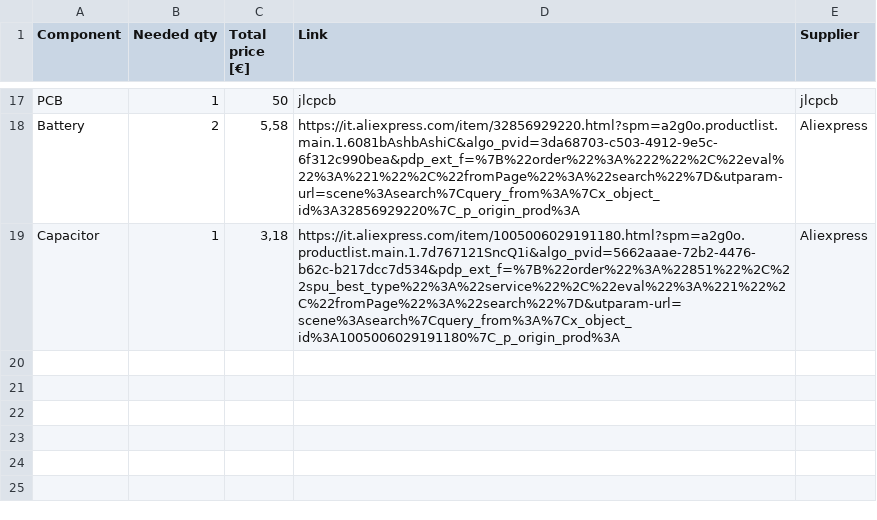
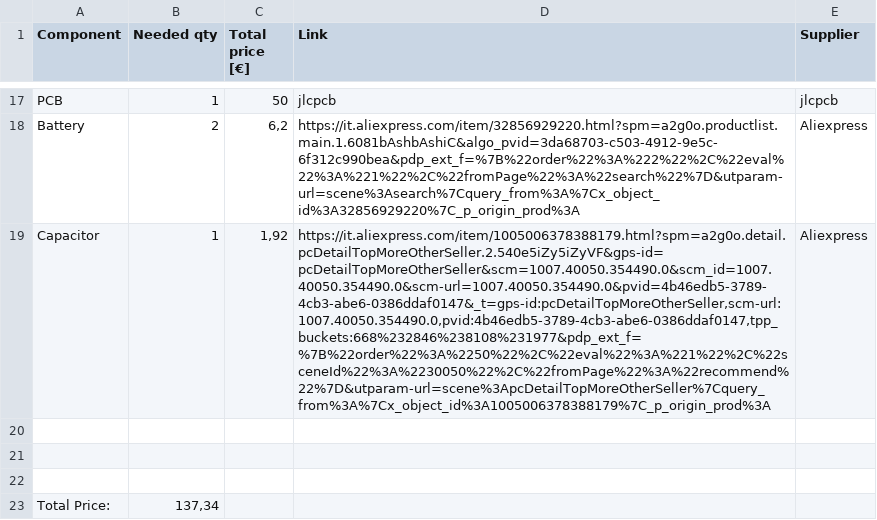
Before and after one commit to D4VI365/TwinPanda, a CSV file: BOM.csv, drawn as a sheet; only a part is shown, gaps mark what is left out; the diff covers the shown part only; the diff names each change by its address in the sheet, - before the commit and + after, or states it on an @@ line.

Commit message:
Update BOM with new prices, suppliers, and links
Updated the Bill of Materials to reflect new prices, suppliers, and product links for multiple components. Some quantities and sources have changed, and total price has been recalculated. Added empty rows for formatting and updated capacitor and battery details.

```diff
--- a/BOM.csv
+++ b/BOM.csv
-C18 (Total price [€]): 5,58
+C18 (Total price [€]): 6,2
-C19 (Total price [€]): 3,18
+C19 (Total price [€]): 1,92
-D19 (Link): https://it.aliexpress.com/item/1005006029191180.html?spm=a2g0o.productlist.main.1.7d767121SncQ1i&algo_pvid=5662aaae-72b2-4476-b62c-b217dcc7d534&pdp_ext_f=%7B%22order%22%3A%22851%22%2C%22spu_best_type%22%3A%22service%22%2C%22eval%22%3A%221%22%2C%22fromPage%22%3A%22search%22%7D&utparam-url=scene%3Asearch%7Cquery_from%3A%7Cx_object_id%3A1005006029191180%7C_p_origin_prod%3A
+D19 (Link): https://it.aliexpress.com/item/1005006378388179.html?spm=a2g0o.detail.pcDetailTopMoreOtherSeller.2.540e5iZy5iZyVF&gps-id=pcDetailTopMoreOtherSeller&scm=1007.40050.354490.0&scm_id=1007.40050.354490.0&scm-url=1007.40050.354490.0&pvid=4b46edb5-3789-4cb3-abe6-0386ddaf0147&_t=gps-id:pcDetailTopMoreOtherSeller,scm-url:1007.40050.354490.0,pvid:4b46edb5-3789-4cb3-abe6-0386ddaf0147,tpp_buckets:668%232846%238108%231977&pdp_ext_f=%7B%22order%22%3A%2250%22%2C%22eval%22%3A%221%22%2C%22sceneId%22%3A%2230050%22%2C%22fromPage%22%3A%22recommend%22%7D&utparam-url=scene%3ApcDetailTopMoreOtherSeller%7Cquery_from%3A%7Cx_object_id%3A1005006378388179%7C_p_origin_prod%3A
+row 20: (empty)
+row 21: (empty)
+row 22: (empty)
+row 23: Total Price: | 137,34
```
Also changed, not shown: 37 edited cells elsewhere in this file.
